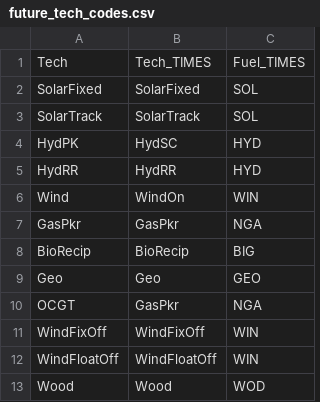
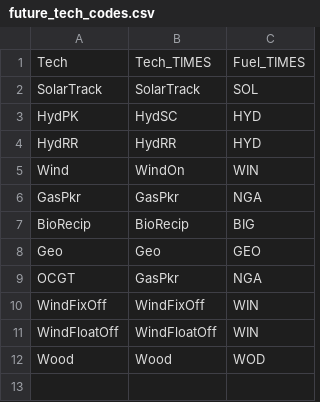
Before and after one commit to EECA-NZ/TIMES-NZ-Model-Files, a CSV file: PREPARE-TIMES-NZ/data_raw/concordances/electricity/future_tech_codes.csv, drawn as a sheet; the diff names each change by its address in the sheet, - before the commit and + after, or states it on an @@ line.

Commit message:
solar patch - remove outdated reference

```diff
--- a/PREPARE-TIMES-NZ/data_raw/concordances/electricity/future_tech_codes.csv
+++ b/PREPARE-TIMES-NZ/data_raw/concordances/electricity/future_tech_codes.csv
-row 2: SolarFixed | SolarFixed | SOL
```
